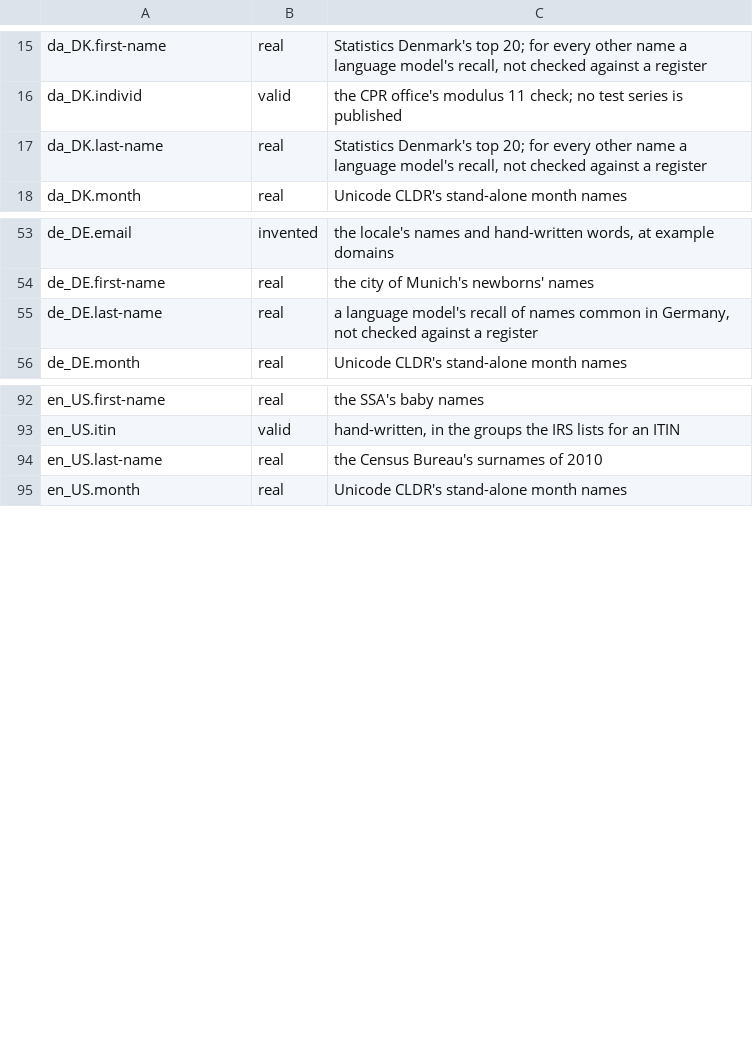
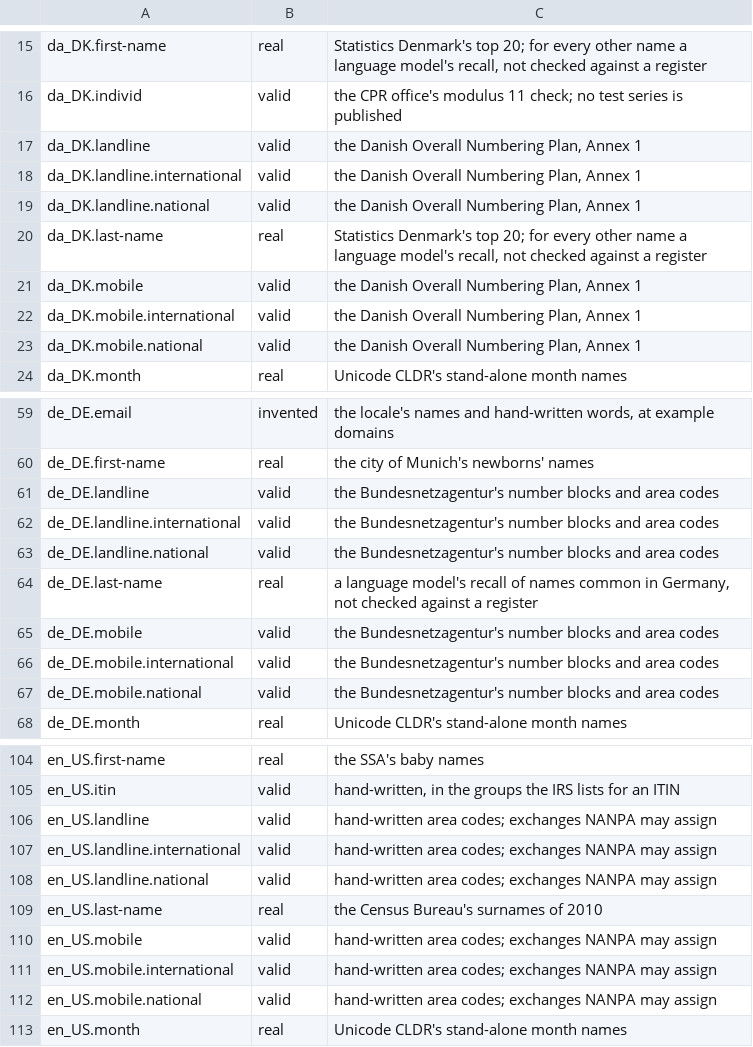
Before and after one commit to larvit/fejkdata, a TSV file: data-listing/kinds-and-sources.tsv, drawn as a sheet; only a part is shown, gaps mark what is left out; the diff covers the shown part only.

Commit message:
Draw a full mobile and a full fixed number by path in every locale

```diff
--- a/data-listing/kinds-and-sources.tsv
+++ b/data-listing/kinds-and-sources.tsv
@@ -16,3 +16,9 @@ da_DK.first-name	real	Statistics Denmark's top 20; for every other name a langua
 da_DK.individ	valid	the CPR office's modulus 11 check; no test series is published
+da_DK.landline	valid	the Danish Overall Numbering Plan, Annex 1
+da_DK.landline.international	valid	the Danish Overall Numbering Plan, Annex 1
+da_DK.landline.national	valid	the Danish Overall Numbering Plan, Annex 1
 da_DK.last-name	real	Statistics Denmark's top 20; for every other name a language model's recall, not checked against a register
+da_DK.mobile	valid	the Danish Overall Numbering Plan, Annex 1
+da_DK.mobile.international	valid	the Danish Overall Numbering Plan, Annex 1
+da_DK.mobile.national	valid	the Danish Overall Numbering Plan, Annex 1
 da_DK.month	real	Unicode CLDR's stand-alone month names
@@ -54,3 +60,9 @@ de_DE.email	invented	the locale's names and hand-written words, at example domai
 de_DE.first-name	real	the city of Munich's newborns' names
+de_DE.landline	valid	the Bundesnetzagentur's number blocks and area codes
+de_DE.landline.international	valid	the Bundesnetzagentur's number blocks and area codes
+de_DE.landline.national	valid	the Bundesnetzagentur's number blocks and area codes
 de_DE.last-name	real	a language model's recall of names common in Germany, not checked against a register
+de_DE.mobile	valid	the Bundesnetzagentur's number blocks and area codes
+de_DE.mobile.international	valid	the Bundesnetzagentur's number blocks and area codes
+de_DE.mobile.national	valid	the Bundesnetzagentur's number blocks and area codes
 de_DE.month	real	Unicode CLDR's stand-alone month names
@@ -93,3 +105,9 @@ en_US.first-name	real	the SSA's baby names
 en_US.itin	valid	hand-written, in the groups the IRS lists for an ITIN
+en_US.landline	valid	hand-written area codes; exchanges NANPA may assign
+en_US.landline.international	valid	hand-written area codes; exchanges NANPA may assign
+en_US.landline.national	valid	hand-written area codes; exchanges NANPA may assign
 en_US.last-name	real	the Census Bureau's surnames of 2010
+en_US.mobile	valid	hand-written area codes; exchanges NANPA may assign
+en_US.mobile.international	valid	hand-written area codes; exchanges NANPA may assign
+en_US.mobile.national	valid	hand-written area codes; exchanges NANPA may assign
 en_US.month	real	Unicode CLDR's stand-alone month names
```
Also changed, not shown: 48 added rows elsewhere in this file, 42 other files.
